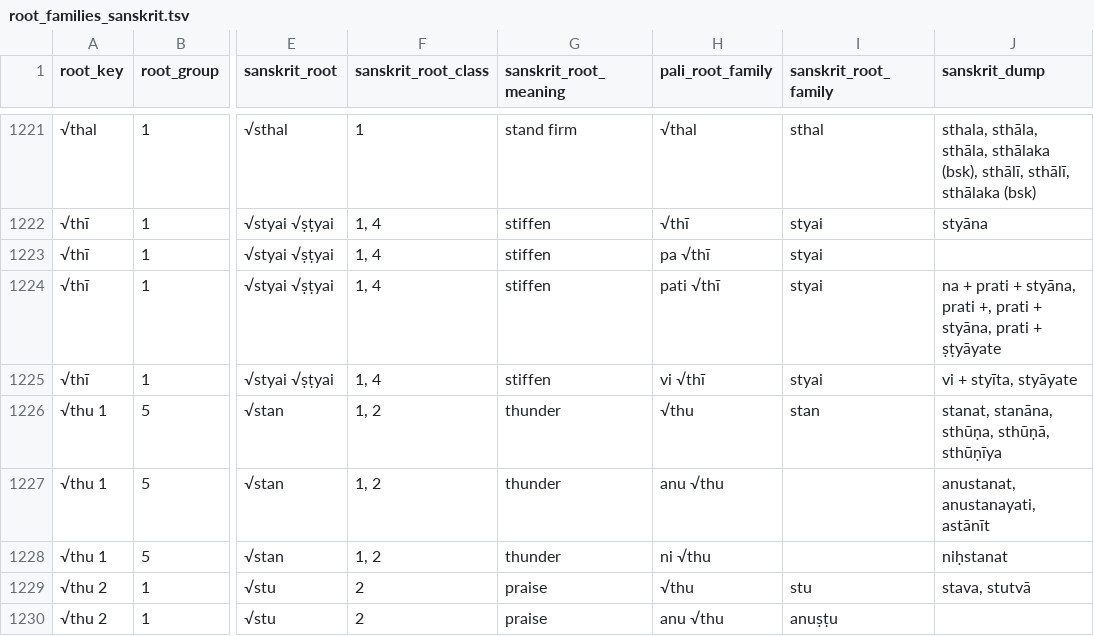
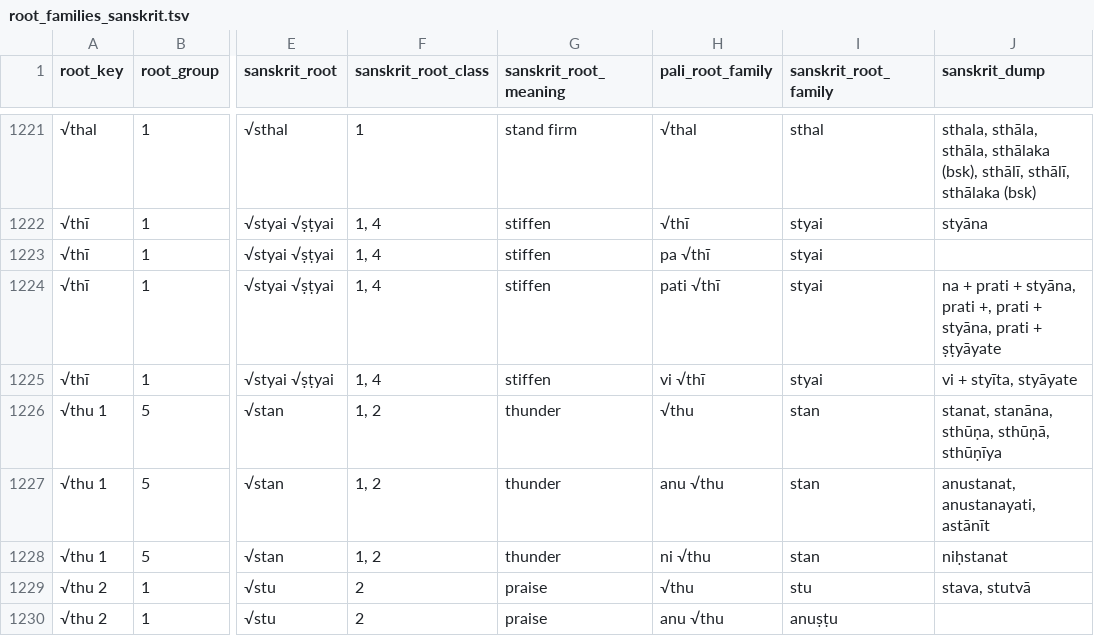
Before and after one commit to digitalpalidictionary/dpd-db, a TSV file: db/sanskrit/root_families_sanskrit.tsv, drawn as a sheet; only a part is shown, gaps mark what is left out; the diff covers the shown part only; the diff names each change by its address in the sheet, - before the commit and + after, or states it on an @@ line.

```diff
--- a/db/sanskrit/root_families_sanskrit.tsv
+++ b/db/sanskrit/root_families_sanskrit.tsv
-I1227:I1228 (sanskrit_root_family): (empty)
+I1227:I1228 (sanskrit_root_family): stan
```
Also changed, not shown: 1 added row and 39 edited cells elsewhere in this file, db_tests/tests_internal.tsv, 7 other files.
